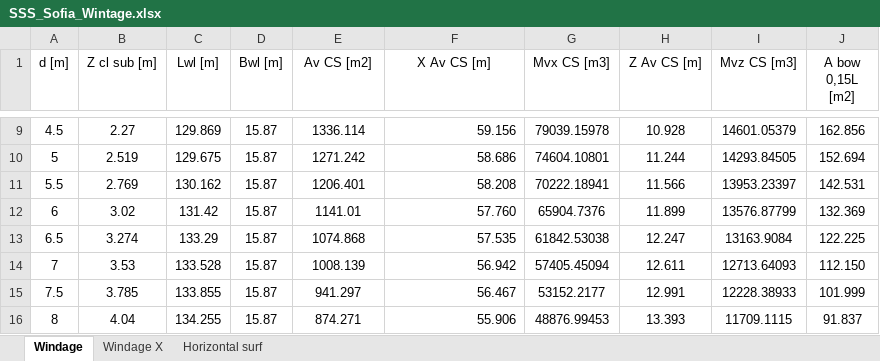
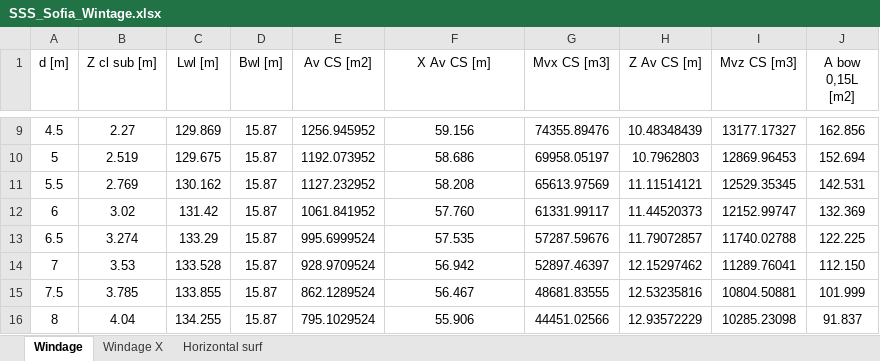
Before and after one commit to a-givertzman/sss, an Excel workbook: assets/fleet/9245263_sofia/datasets/Stability/SSS_Sofia_Wintage.xlsx, sheet Windage, drawn as a sheet; only a part is shown, gaps mark what is left out; values as stored, in another font and other column widths than the file's, no borders; the diff covers the shown part only; the diff names each change by its address in the sheet, - before the commit and + after, or states it on an @@ line.

```diff
--- a/assets/fleet/9245263_sofia/datasets/Stability/SSS_Sofia_Wintage.xlsx (sheet Windage)
+++ b/assets/fleet/9245263_sofia/datasets/Stability/SSS_Sofia_Wintage.xlsx (sheet Windage)
-E9 (Av CS [m2]): 1336.114
+E9 (Av CS [m2]): 1256.945952
-F9:F16 alignment: right
+F9:F16 alignment: center
-G9 (Mvx CS [m3]): 79039.15978
+G9 (Mvx CS [m3]): 74355.89476
-H9 (Z Av CS [m]): 10.928
+H9 (Z Av CS [m]): 10.48348439
-I9 (Mvz CS [m3]): 14601.05379
+I9 (Mvz CS [m3]): 13177.17327
-E10 (Av CS [m2]): 1271.242
+E10 (Av CS [m2]): 1192.073952
-G10 (Mvx CS [m3]): 74604.10801
+G10 (Mvx CS [m3]): 69958.05197
-H10 (Z Av CS [m]): 11.244
+H10 (Z Av CS [m]): 10.7962803
-I10 (Mvz CS [m3]): 14293.84505
+I10 (Mvz CS [m3]): 12869.96453
-E11 (Av CS [m2]): 1206.401
+E11 (Av CS [m2]): 1127.232952
-G11 (Mvx CS [m3]): 70222.18941
+G11 (Mvx CS [m3]): 65613.97569
-H11 (Z Av CS [m]): 11.566
+H11 (Z Av CS [m]): 11.11514121
-I11 (Mvz CS [m3]): 13953.23397
+I11 (Mvz CS [m3]): 12529.35345
-E12 (Av CS [m2]): 1141.01
+E12 (Av CS [m2]): 1061.841952
-G12 (Mvx CS [m3]): 65904.7376
+G12 (Mvx CS [m3]): 61331.99117
-H12 (Z Av CS [m]): 11.899
+H12 (Z Av CS [m]): 11.44520373
-I12 (Mvz CS [m3]): 13576.87799
+I12 (Mvz CS [m3]): 12152.99747
-E13 (Av CS [m2]): 1074.868
+E13 (Av CS [m2]): 995.6999524
-G13 (Mvx CS [m3]): 61842.53038
+G13 (Mvx CS [m3]): 57287.59676
-H13 (Z Av CS [m]): 12.247
+H13 (Z Av CS [m]): 11.79072857
-I13 (Mvz CS [m3]): 13163.9084
+I13 (Mvz CS [m3]): 11740.02788
-E14 (Av CS [m2]): 1008.139
+E14 (Av CS [m2]): 928.9709524
-G14 (Mvx CS [m3]): 57405.45094
+G14 (Mvx CS [m3]): 52897.46397
-H14 (Z Av CS [m]): 12.611
+H14 (Z Av CS [m]): 12.15297462
-I14 (Mvz CS [m3]): 12713.64093
+I14 (Mvz CS [m3]): 11289.76041
-E15 (Av CS [m2]): 941.297
+E15 (Av CS [m2]): 862.1289524
-G15 (Mvx CS [m3]): 53152.2177
+G15 (Mvx CS [m3]): 48681.83555
-H15 (Z Av CS [m]): 12.991
+H15 (Z Av CS [m]): 12.53235816
-I15 (Mvz CS [m3]): 12228.38933
+I15 (Mvz CS [m3]): 10804.50881
-E16 (Av CS [m2]): 874.271
+E16 (Av CS [m2]): 795.1029524
-G16 (Mvx CS [m3]): 48876.99453
+G16 (Mvx CS [m3]): 44451.02566
-H16 (Z Av CS [m]): 13.393
+H16 (Z Av CS [m]): 12.93572229
-I16 (Mvz CS [m3]): 11709.1115
+I16 (Mvz CS [m3]): 10285.23098
```
Also changed, not shown: 36 edited cells and cell formats elsewhere in this sheet, assets/fleet/9245263_sofia/datasets/SSS_Sofia_General.xlsx, 1 other file.
